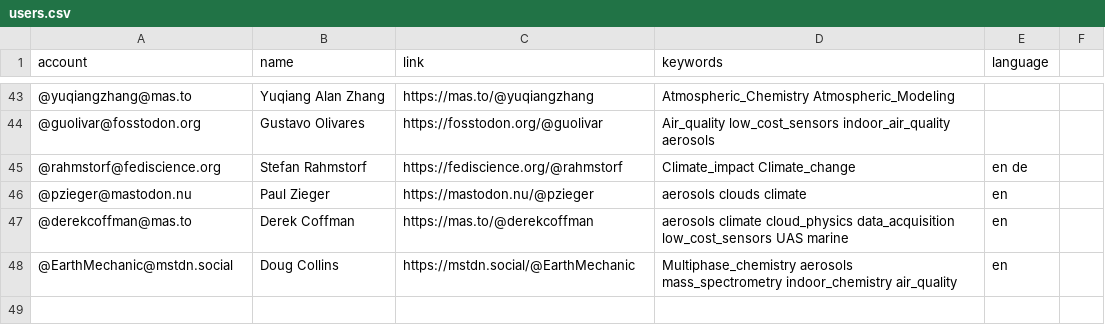
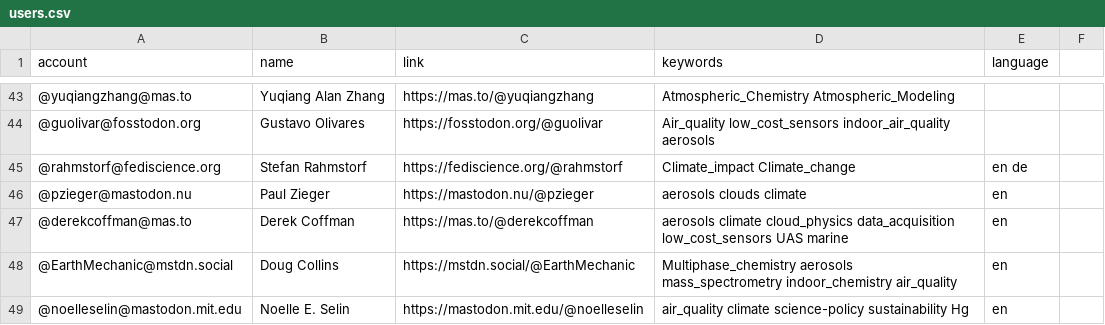
Before and after one commit to jorgesat/Mastodon-Atmospheric, a CSV file: resources/users.csv, drawn as a sheet; only a part is shown, gaps mark what is left out.

Commit message:
Add one more entry

```diff
--- a/resources/users.csv
+++ b/resources/users.csv
@@ -48 +48,2 @@
 @EarthMechanic@mstdn.social,Doug Collins,https://mstdn.social/@EarthMechanic,Multiphase_chemistry aerosols mass_spectrometry indoor_chemistry air_quality,en
+@noelleselin@mastodon.mit.edu,Noelle E. Selin,https://mastodon.mit.edu/@noelleselin,air_quality climate science-policy sustainability Hg,en
```
